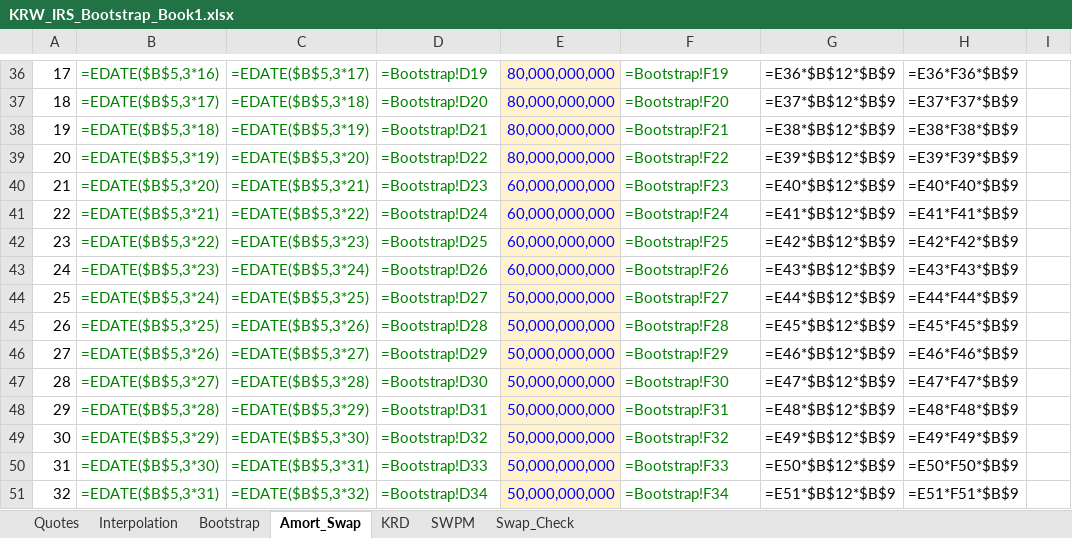
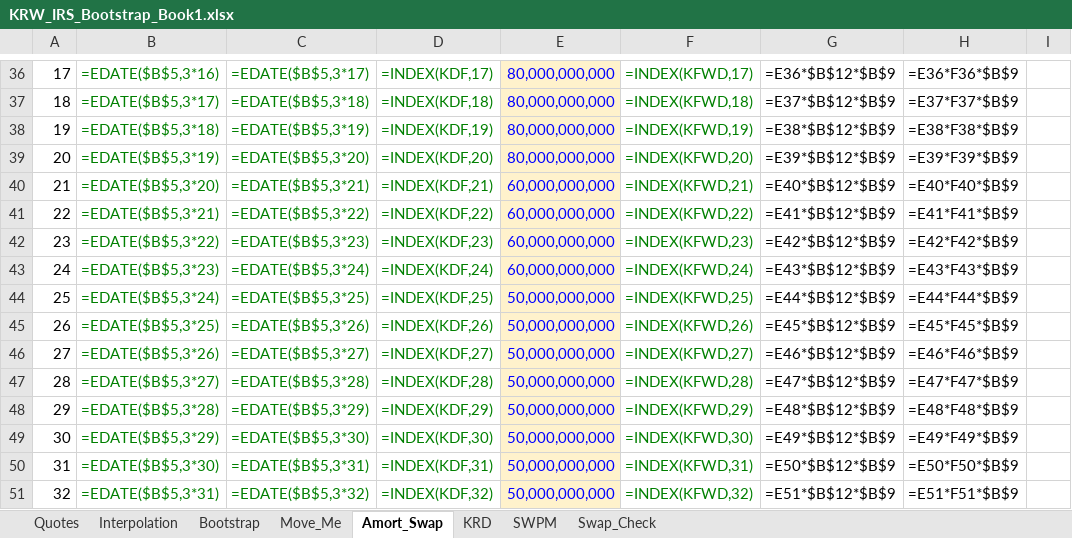
Before and after one commit to nl2992/usd-sofr-curve, an Excel workbook: bloomberg/KRW_IRS_Bootstrap_Book1.xlsx, sheet Amort_Swap, drawn as a sheet; only a part is shown, gaps mark what is left out; values as stored, in another font and other column widths than the file's, no borders; formulas without a stored value are shown as written; the diff covers the shown part only; the diff names each change by its address in the sheet, - before the commit and + after, or states it on an @@ line.

```diff
--- a/bloomberg/KRW_IRS_Bootstrap_Book1.xlsx (sheet Amort_Swap)
+++ b/bloomberg/KRW_IRS_Bootstrap_Book1.xlsx (sheet Amort_Swap)
+sheet tab: Move_Me
-D36: =Bootstrap!D19
+D36: =INDEX(KDF,17)
-F36: =Bootstrap!F19
+F36: =INDEX(KFWD,17)
-D37: =Bootstrap!D20
+D37: =INDEX(KDF,18)
-F37: =Bootstrap!F20
+F37: =INDEX(KFWD,18)
-D38: =Bootstrap!D21
+D38: =INDEX(KDF,19)
-F38: =Bootstrap!F21
+F38: =INDEX(KFWD,19)
-D39: =Bootstrap!D22
+D39: =INDEX(KDF,20)
-F39: =Bootstrap!F22
+F39: =INDEX(KFWD,20)
-D40: =Bootstrap!D23
+D40: =INDEX(KDF,21)
-F40: =Bootstrap!F23
+F40: =INDEX(KFWD,21)
-D41: =Bootstrap!D24
+D41: =INDEX(KDF,22)
-F41: =Bootstrap!F24
+F41: =INDEX(KFWD,22)
-D42: =Bootstrap!D25
+D42: =INDEX(KDF,23)
-F42: =Bootstrap!F25
+F42: =INDEX(KFWD,23)
-D43: =Bootstrap!D26
+D43: =INDEX(KDF,24)
-F43: =Bootstrap!F26
+F43: =INDEX(KFWD,24)
-D44: =Bootstrap!D27
+D44: =INDEX(KDF,25)
-F44: =Bootstrap!F27
+F44: =INDEX(KFWD,25)
-D45: =Bootstrap!D28
+D45: =INDEX(KDF,26)
-F45: =Bootstrap!F28
+F45: =INDEX(KFWD,26)
-D46: =Bootstrap!D29
+D46: =INDEX(KDF,27)
-F46: =Bootstrap!F29
+F46: =INDEX(KFWD,27)
-D47: =Bootstrap!D30
+D47: =INDEX(KDF,28)
-F47: =Bootstrap!F30
+F47: =INDEX(KFWD,28)
-D48: =Bootstrap!D31
+D48: =INDEX(KDF,29)
-F48: =Bootstrap!F31
+F48: =INDEX(KFWD,29)
-D49: =Bootstrap!D32
+D49: =INDEX(KDF,30)
-F49: =Bootstrap!F32
+F49: =INDEX(KFWD,30)
-D50: =Bootstrap!D33
+D50: =INDEX(KDF,31)
-F50: =Bootstrap!F33
+F50: =INDEX(KFWD,31)
-D51: =Bootstrap!D34
+D51: =INDEX(KDF,32)
-F51: =Bootstrap!F34
+F51: =INDEX(KFWD,32)
```
Also changed, not shown: 49 edited cells elsewhere in this sheet, sheet KRD.
